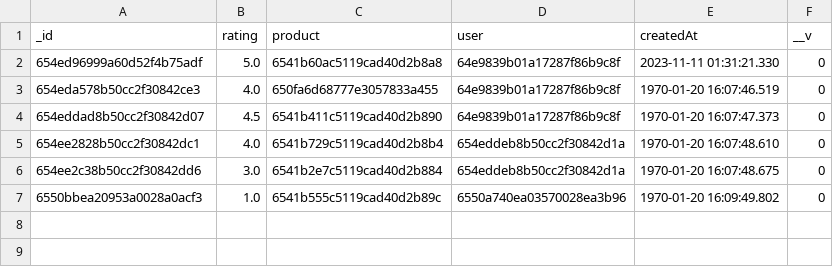
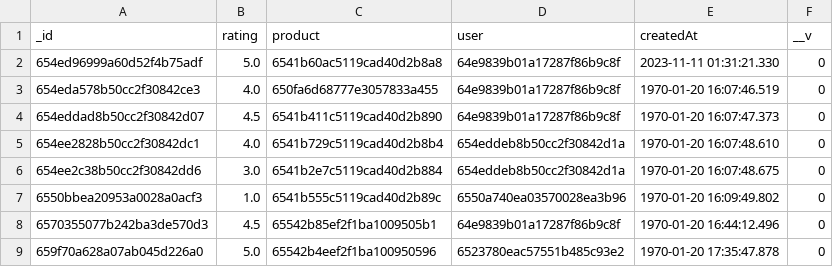
Before and after one commit to SweetsPTS21/flask-api, a CSV file: data/ratings.csv, drawn as a sheet.

Commit message:
add sort by rating > 0.5

```diff
--- a/data/ratings.csv
+++ b/data/ratings.csv
@@ -7 +7,3 @@ _id,rating,product,user,createdAt,__v
 6550bbea20953a0028a0acf3,1.0,6541b555c5119cad40d2b89c,6550a740ea03570028ea3b96,1970-01-20 16:09:49.802,0
+6570355077b242ba3de570d3,4.5,65542b85ef2f1ba1009505b1,64e9839b01a17287f86b9c8f,1970-01-20 16:44:12.496,0
+659f70a628a07ab045d226a0,5.0,65542b4eef2f1ba100950596,6523780eac57551b485c93e2,1970-01-20 17:35:47.878,0
```
Also changed, not shown: 4 other files.
